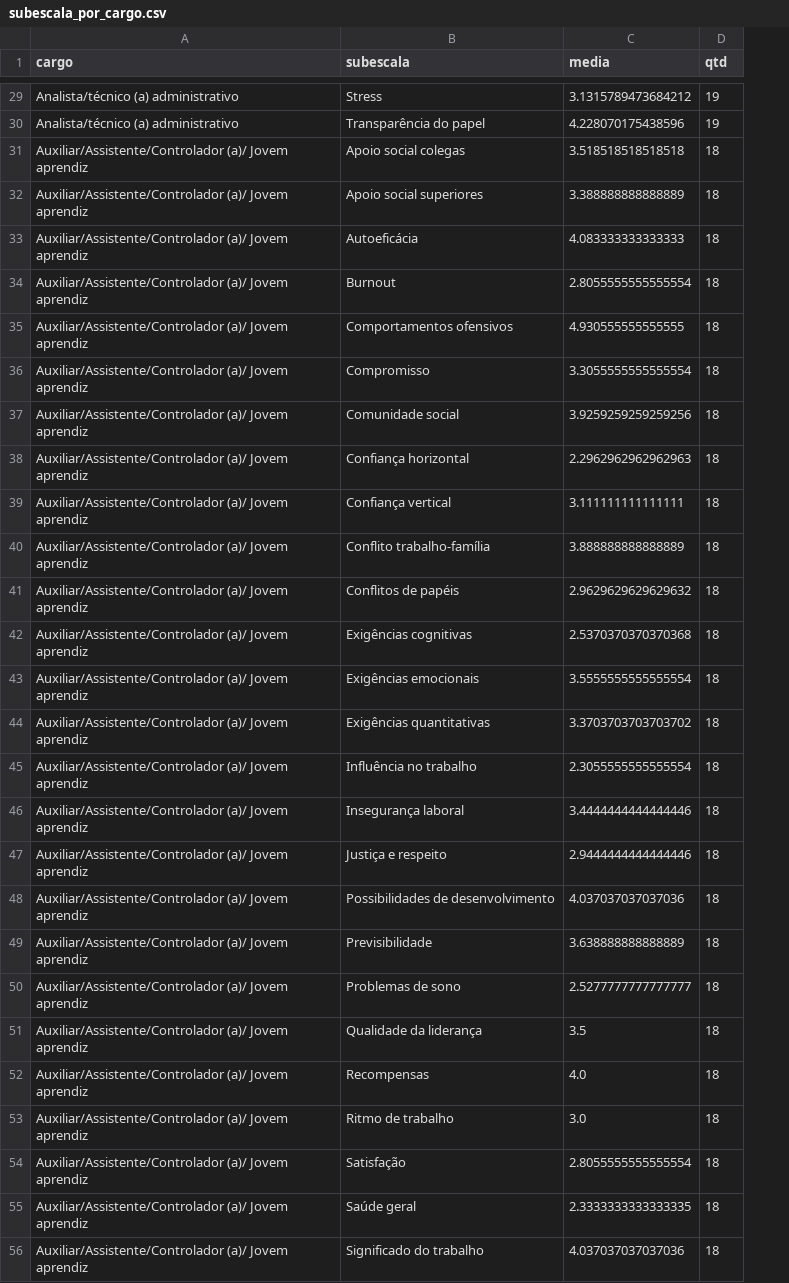
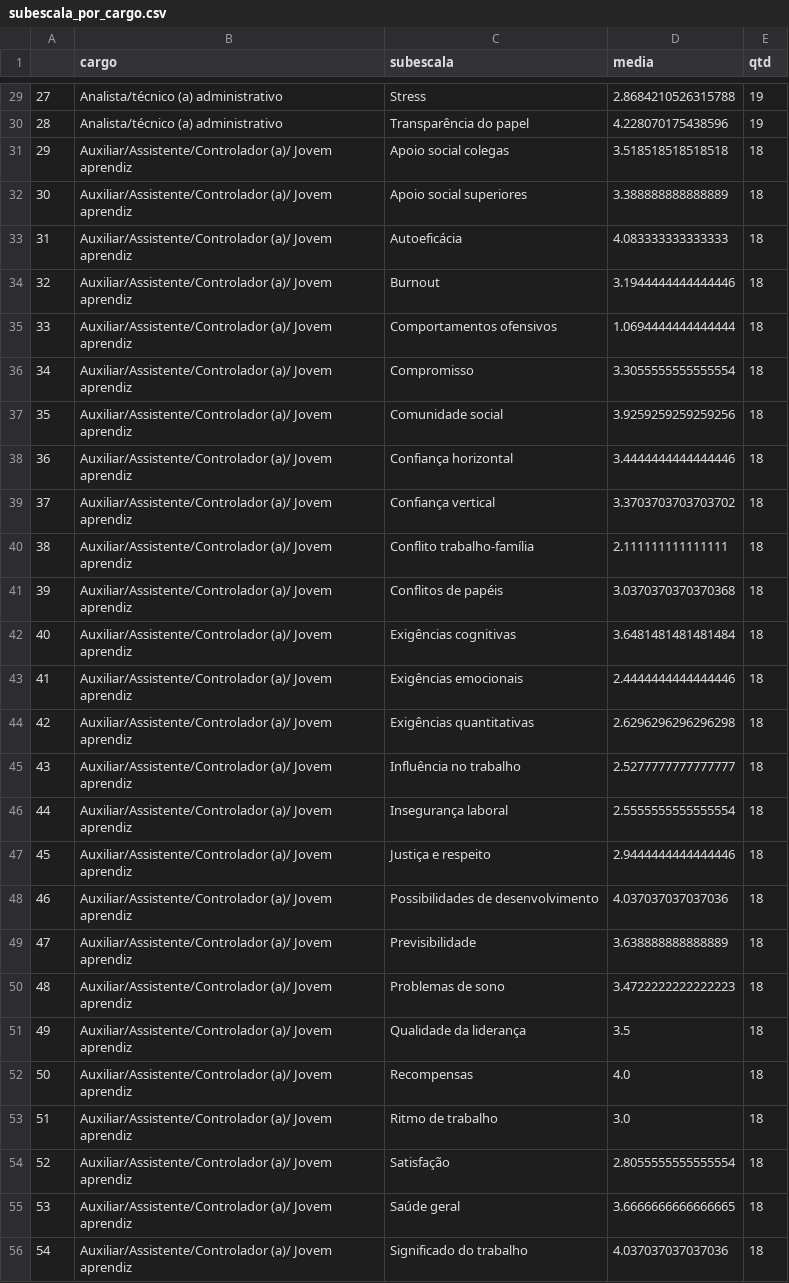
Before and after one commit to davilee29/prj-nr01, a CSV file: archives/subescala_por_cargo.csv, drawn as a sheet; only a part is shown, gaps mark what is left out; addresses are those after the commit; the diff covers the shown part only; the diff names each change by its address in the sheet, - before the commit and + after, or states it on an @@ line.

```diff
--- a/archives/subescala_por_cargo.csv
+++ b/archives/subescala_por_cargo.csv
+column A, rows 29-56: 27 | 28 | 29 | 30 | 31 | 32 | 33 | 34 | 35 | 36 | 37 | 38 | 39 | 40 | 41 | 42 | 43 | 44 | 45 | 46 | 47 | 48 | 49 | 50 | 51 | 52 | 53 | 54
-D29 (media): 3.1315789473684212
+D29 (media): 2.8684210526315788
-D34 (media): 2.8055555555555554
+D34 (media): 3.1944444444444446
-D35 (media): 4.930555555555555
+D35 (media): 1.0694444444444444
-D38 (media): 2.2962962962962963
+D38 (media): 3.4444444444444446
-D39 (media): 3.111111111111111
+D39 (media): 3.3703703703703702
-D40 (media): 3.888888888888889
+D40 (media): 2.111111111111111
-D41 (media): 2.9629629629629632
+D41 (media): 3.0370370370370368
-D42 (media): 2.5370370370370368
+D42 (media): 3.6481481481481484
-D43 (media): 3.5555555555555554
+D43 (media): 2.4444444444444446
-D44 (media): 3.3703703703703702
+D44 (media): 2.6296296296296298
-D45 (media): 2.3055555555555554
+D45 (media): 2.5277777777777777
-D46 (media): 3.4444444444444446
+D46 (media): 2.5555555555555554
-D50 (media): 2.5277777777777777
+D50 (media): 3.4722222222222223
-D55 (media): 2.3333333333333335
+D55 (media): 3.6666666666666665
```
Also changed, not shown: 64 edited cells elsewhere in this file.
